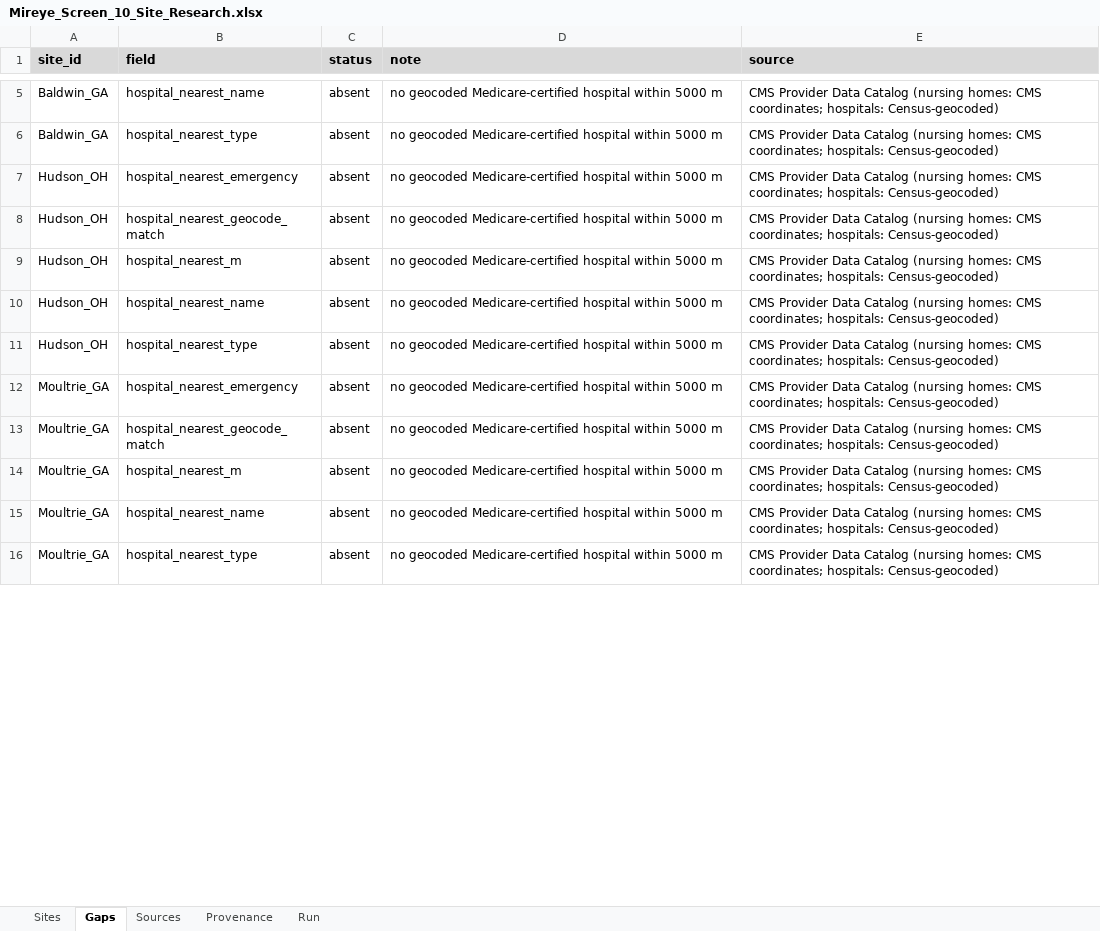
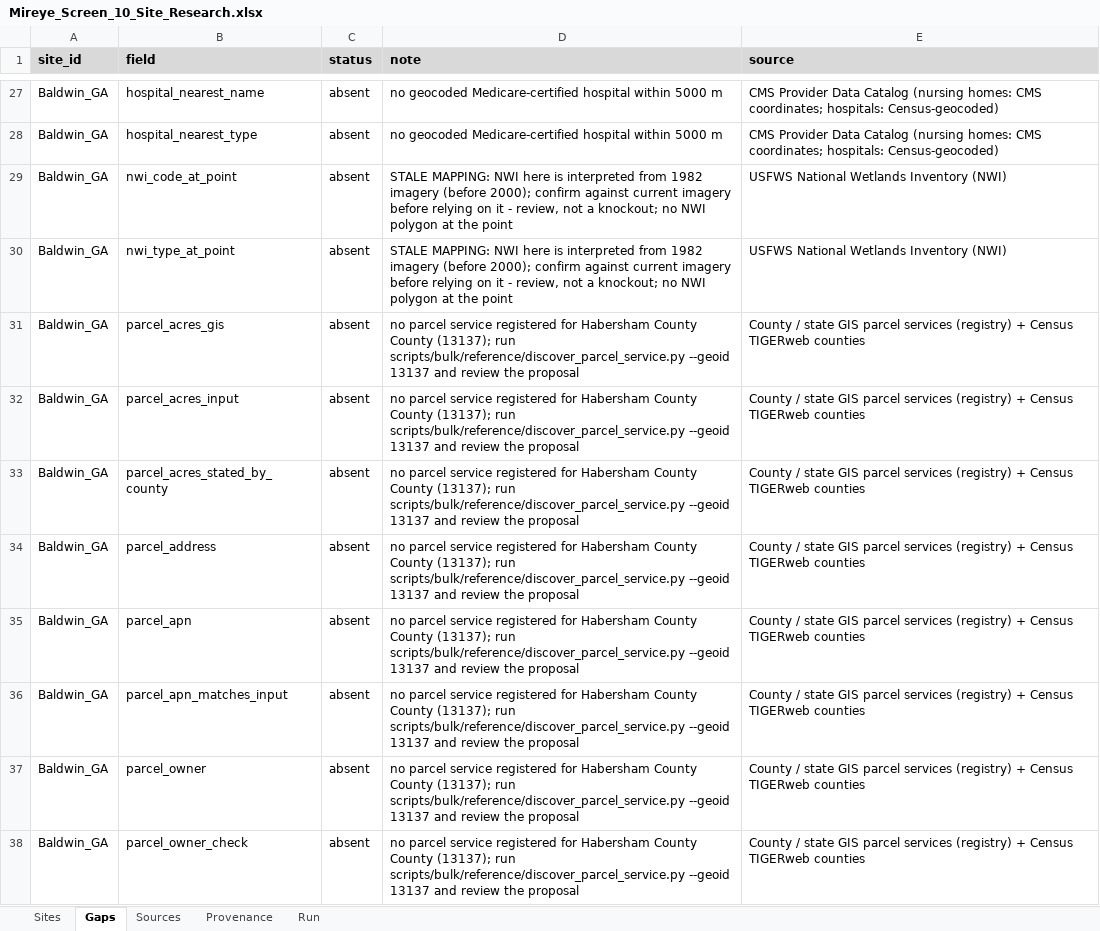
Before and after one commit to tucker-o-adams/Bulk_Site_Research, an Excel workbook: Outputs/mireye-screen-10/Mireye_Screen_10_Site_Research.xlsx, sheet Gaps, drawn as a sheet; only a part is shown, gaps mark what is left out; the shorter side is filled out with more unchanged rows; values as stored, in another font and other column widths than the file's, no borders; the diff covers the shown part only; the diff names each change by its address in the sheet, - before the commit and + after, or states it on an @@ line.

```diff
--- a/Outputs/mireye-screen-10/Mireye_Screen_10_Site_Research.xlsx (sheet Gaps)
+++ b/Outputs/mireye-screen-10/Mireye_Screen_10_Site_Research.xlsx (sheet Gaps)
+row 29: Baldwin_GA | nwi_code_at_point | absent | STALE MAPPING: NWI here is interpreted from 1982 imagery (before 2000); confirm against current imagery before relying on it - review, not a knockout; no NWI polygon at the point | USFWS National Wetlands Inventory (NWI)
+row 30: Baldwin_GA | nwi_type_at_point | absent | STALE MAPPING: NWI here is interpreted from 1982 imagery (before 2000); confirm against current imagery before relying on it - review, not a knockout; no NWI polygon at the point | USFWS National Wetlands Inventory (NWI)
+row 31: Baldwin_GA | parcel_acres_gis | absent | no parcel service registered for Habersham County County (13137); run scripts/bulk/reference/discover_parcel_service.py --geoid 13137 and review the proposal | County / state GIS parcel services (registry) + Census TIGERweb counties
+row 32: Baldwin_GA | parcel_acres_input | absent | no parcel service registered for Habersham County County (13137); run scripts/bulk/reference/discover_parcel_service.py --geoid 13137 and review the proposal | County / state GIS parcel services (registry) + Census TIGERweb counties
+row 33: Baldwin_GA | parcel_acres_stated_by_county | absent | no parcel service registered for Habersham County County (13137); run scripts/bulk/reference/discover_parcel_service.py --geoid 13137 and review the proposal | County / state GIS parcel services (registry) + Census TIGERweb counties
+row 34: Baldwin_GA | parcel_address | absent | no parcel service registered for Habersham County County (13137); run scripts/bulk/reference/discover_parcel_service.py --geoid 13137 and review the proposal | County / state GIS parcel services (registry) + Census TIGERweb counties
+row 35: Baldwin_GA | parcel_apn | absent | no parcel service registered for Habersham County County (13137); run scripts/bulk/reference/discover_parcel_service.py --geoid 13137 and review the proposal | County / state GIS parcel services (registry) + Census TIGERweb counties
+row 36: Baldwin_GA | parcel_apn_matches_input | absent | no parcel service registered for Habersham County County (13137); run scripts/bulk/reference/discover_parcel_service.py --geoid 13137 and review the proposal | County / state GIS parcel services (registry) + Census TIGERweb counties
+row 37: Baldwin_GA | parcel_owner | absent | no parcel service registered for Habersham County County (13137); run scripts/bulk/reference/discover_parcel_service.py --geoid 13137 and review the proposal | County / state GIS parcel services (registry) + Census TIGERweb counties
+row 38: Baldwin_GA | parcel_owner_check | absent | no parcel service registered for Habersham County County (13137); run scripts/bulk/reference/discover_parcel_service.py --geoid 13137 and review the proposal | County / state GIS parcel services (registry) + Census TIGERweb counties
```
Also changed, not shown: 122 added rows elsewhere in this sheet, sheet Provenance, sheet Sites, sheet Sources, sheet Run, 22 other files.
